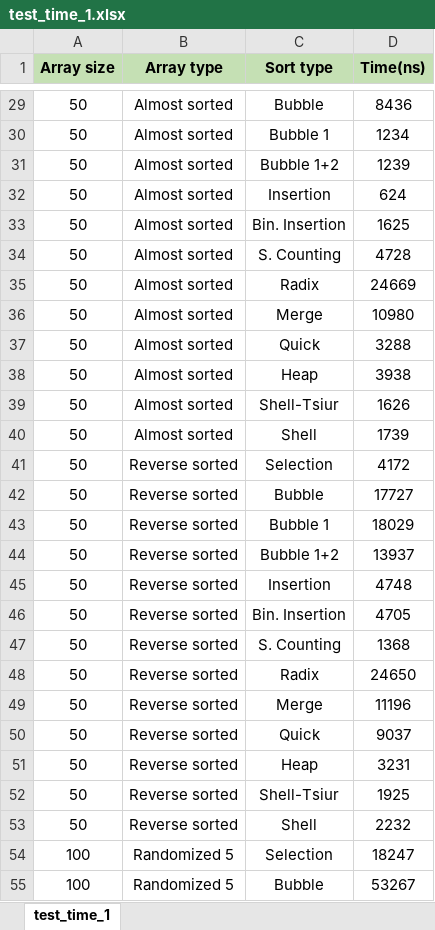
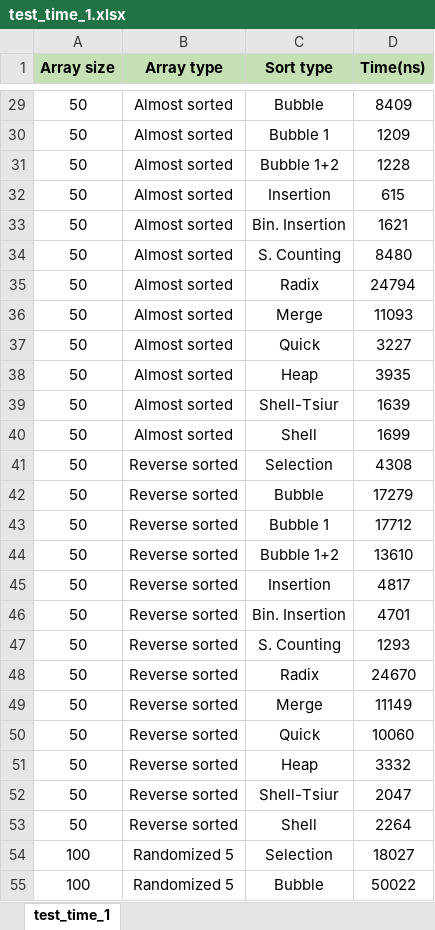
Before and after one commit to lkhorasandzhian/daaa-ihw1, an Excel workbook: Excel/test_time_1.xlsx, sheet test_time_1, drawn as a sheet; only a part is shown, gaps mark what is left out; values as stored, in another font and other column widths than the file's, no borders; the diff covers the shown part only; the diff names each change by its address in the sheet, - before the commit and + after, or states it on an @@ line.

```diff
--- a/Excel/test_time_1.xlsx (sheet test_time_1)
+++ b/Excel/test_time_1.xlsx (sheet test_time_1)
-D29 (Time(ns)): 8436
+D29 (Time(ns)): 8409
-D30 (Time(ns)): 1234
+D30 (Time(ns)): 1209
-D31 (Time(ns)): 1239
+D31 (Time(ns)): 1228
-D32 (Time(ns)): 624
+D32 (Time(ns)): 615
-D33 (Time(ns)): 1625
+D33 (Time(ns)): 1621
-D34 (Time(ns)): 4728
+D34 (Time(ns)): 8480
-D35 (Time(ns)): 24669
+D35 (Time(ns)): 24794
-D36 (Time(ns)): 10980
+D36 (Time(ns)): 11093
-D37 (Time(ns)): 3288
+D37 (Time(ns)): 3227
-D38 (Time(ns)): 3938
+D38 (Time(ns)): 3935
-D39 (Time(ns)): 1626
+D39 (Time(ns)): 1639
-D40 (Time(ns)): 1739
+D40 (Time(ns)): 1699
-D41 (Time(ns)): 4172
+D41 (Time(ns)): 4308
-D42 (Time(ns)): 17727
+D42 (Time(ns)): 17279
-D43 (Time(ns)): 18029
+D43 (Time(ns)): 17712
-D44 (Time(ns)): 13937
+D44 (Time(ns)): 13610
-D45 (Time(ns)): 4748
+D45 (Time(ns)): 4817
-D46 (Time(ns)): 4705
+D46 (Time(ns)): 4701
-D47 (Time(ns)): 1368
+D47 (Time(ns)): 1293
-D48 (Time(ns)): 24650
+D48 (Time(ns)): 24670
-D49 (Time(ns)): 11196
+D49 (Time(ns)): 11149
-D50 (Time(ns)): 9037
+D50 (Time(ns)): 10060
-D51 (Time(ns)): 3231
+D51 (Time(ns)): 3332
-D52 (Time(ns)): 1925
+D52 (Time(ns)): 2047
-D53 (Time(ns)): 2232
+D53 (Time(ns)): 2264
-D54 (Time(ns)): 18247
+D54 (Time(ns)): 18027
-D55 (Time(ns)): 53267
+D55 (Time(ns)): 50022
```
Also changed, not shown: 283 edited cells elsewhere in this sheet, Excel/test_counter_1.xlsx, Excel/test_counter_2.xlsx, 14 other files.
